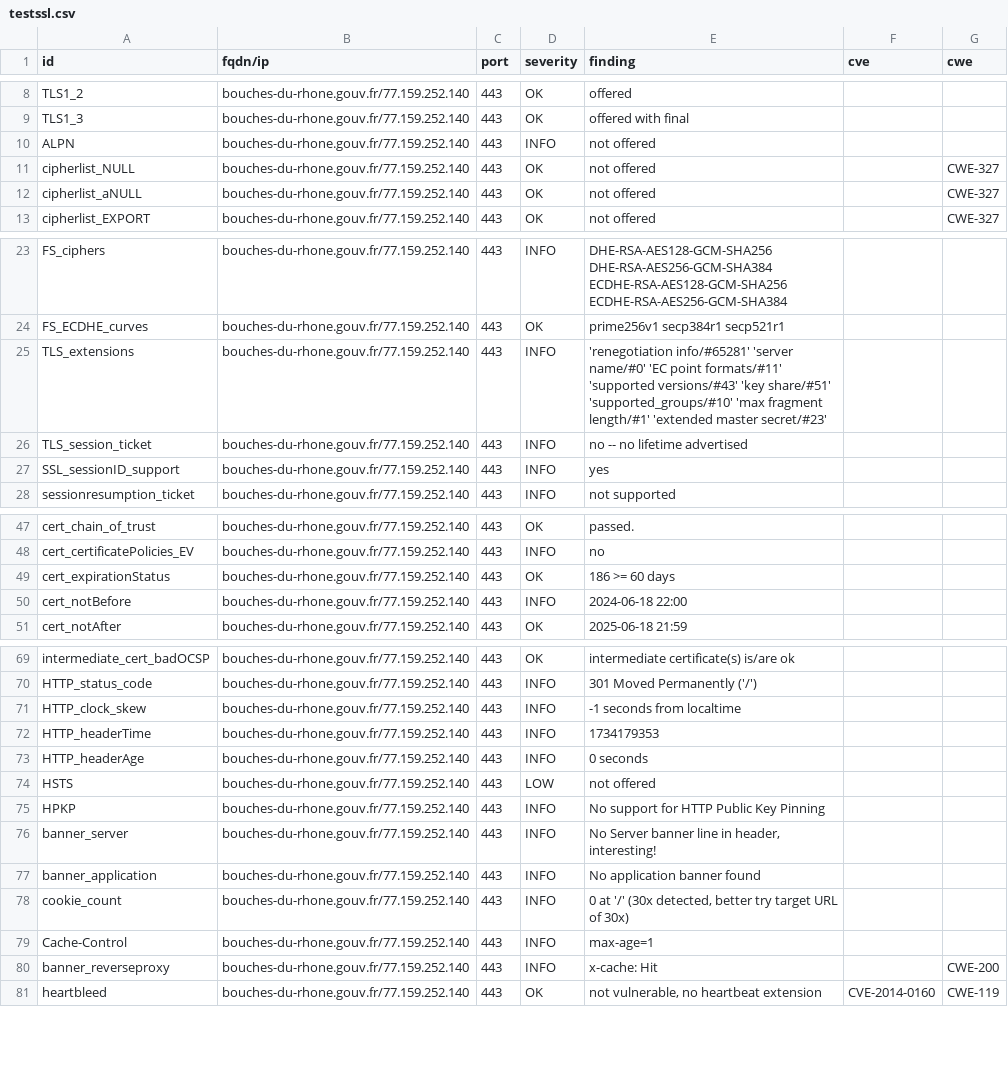
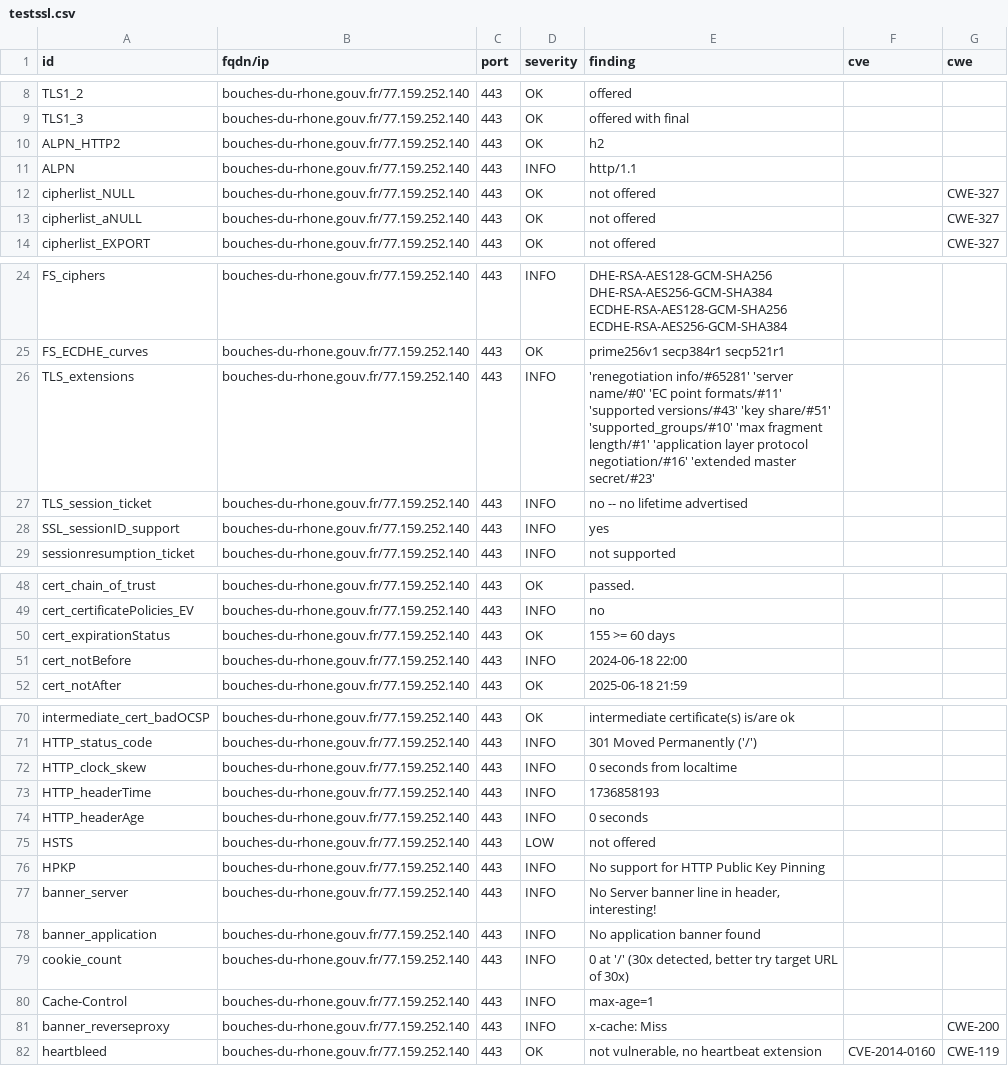
Before and after one commit to GKO-org/dashlordPrd2, a CSV file: results/aHR0cHM6Ly9ib3VjaGVzLWR1LXJob25lLmdvdXYuZnI=/testssl.csv, drawn as a sheet; only a part is shown, gaps mark what is left out.

Commit message:
update: https://bouches-du-rhone.gouv.fr

```diff
--- a/results/aHR0cHM6Ly9ib3VjaGVzLWR1LXJob25lLmdvdXYuZnI=/testssl.csv
+++ b/results/aHR0cHM6Ly9ib3VjaGVzLWR1LXJob25lLmdvdXYuZnI=/testssl.csv
@@ -9,3 +9,4 @@
 "TLS1_3","bouches-du-rhone.gouv.fr/77.159.252.140","443","OK","offered with final","",""
-"ALPN","bouches-du-rhone.gouv.fr/77.159.252.140","443","INFO","not offered","",""
+"ALPN_HTTP2","bouches-du-rhone.gouv.fr/77.159.252.140","443","OK","h2","",""
+"ALPN","bouches-du-rhone.gouv.fr/77.159.252.140","443","INFO","http/1.1","",""
 "cipherlist_NULL","bouches-du-rhone.gouv.fr/77.159.252.140","443","OK","not offered","","CWE-327"
@@ -24,3 +25,3 @@
 "FS_ECDHE_curves","bouches-du-rhone.gouv.fr/77.159.252.140","443","OK","prime256v1 secp384r1 secp521r1","",""
-"TLS_extensions","bouches-du-rhone.gouv.fr/77.159.252.140","443","INFO","'renegotiation info/#65281' 'server name/#0' 'EC point formats/#11' 'supported versions/#43' 'key share/#51' 'supported_groups/#10' 'max fragment length/#1' 'extended master secret/#23'","",""
+"TLS_extensions","bouches-du-rhone.gouv.fr/77.159.252.140","443","INFO","'renegotiation info/#65281' 'server name/#0' 'EC point formats/#11' 'supported versions/#43' 'key share/#51' 'supported_groups/#10' 'max fragment length/#1' 'application layer protocol negotiation/#16' 'extended master secret/#23'","",""
 "TLS_session_ticket","bouches-du-rhone.gouv.fr/77.159.252.140","443","INFO","no -- no lifetime advertised","",""
@@ -48,3 +49,3 @@
 "cert_certificatePolicies_EV","bouches-du-rhone.gouv.fr/77.159.252.140","443","INFO","no","",""
-"cert_expirationStatus","bouches-du-rhone.gouv.fr/77.159.252.140","443","OK","186 >= 60 days","",""
+"cert_expirationStatus","bouches-du-rhone.gouv.fr/77.159.252.140","443","OK","155 >= 60 days","",""
 "cert_notBefore","bouches-du-rhone.gouv.fr/77.159.252.140","443","INFO","2024-06-18 22:00","",""
@@ -70,4 +71,4 @@
 "HTTP_status_code","bouches-du-rhone.gouv.fr/77.159.252.140","443","INFO","301 Moved Permanently ('/')","",""
-"HTTP_clock_skew","bouches-du-rhone.gouv.fr/77.159.252.140","443","INFO","-1 seconds from localtime","",""
-"HTTP_headerTime","bouches-du-rhone.gouv.fr/77.159.252.140","443","INFO","1734179353","",""
+"HTTP_clock_skew","bouches-du-rhone.gouv.fr/77.159.252.140","443","INFO","0 seconds from localtime","",""
+"HTTP_headerTime","bouches-du-rhone.gouv.fr/77.159.252.140","443","INFO","1736858193","",""
 "HTTP_headerAge","bouches-du-rhone.gouv.fr/77.159.252.140","443","INFO","0 seconds","",""
@@ -79,3 +80,3 @@
 "Cache-Control","bouches-du-rhone.gouv.fr/77.159.252.140","443","INFO","max-age=1","",""
-"banner_reverseproxy","bouches-du-rhone.gouv.fr/77.159.252.140","443","INFO","x-cache: Hit","","CWE-200"
+"banner_reverseproxy","bouches-du-rhone.gouv.fr/77.159.252.140","443","INFO","x-cache: Miss","","CWE-200"
 "heartbleed","bouches-du-rhone.gouv.fr/77.159.252.140","443","OK","not vulnerable, no heartbeat extension","CVE-2014-0160","CWE-119"
```
Also changed, not shown: 8 other files.
